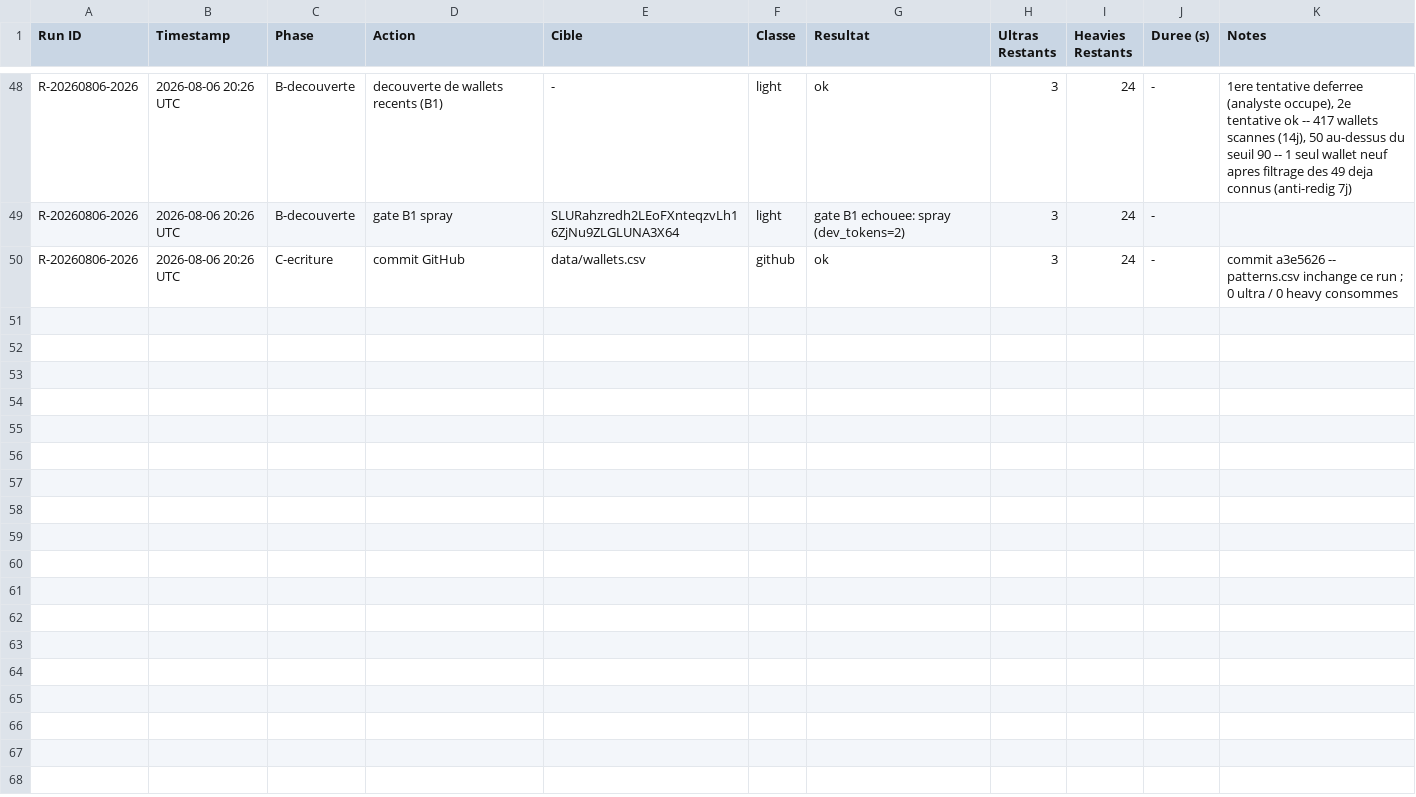
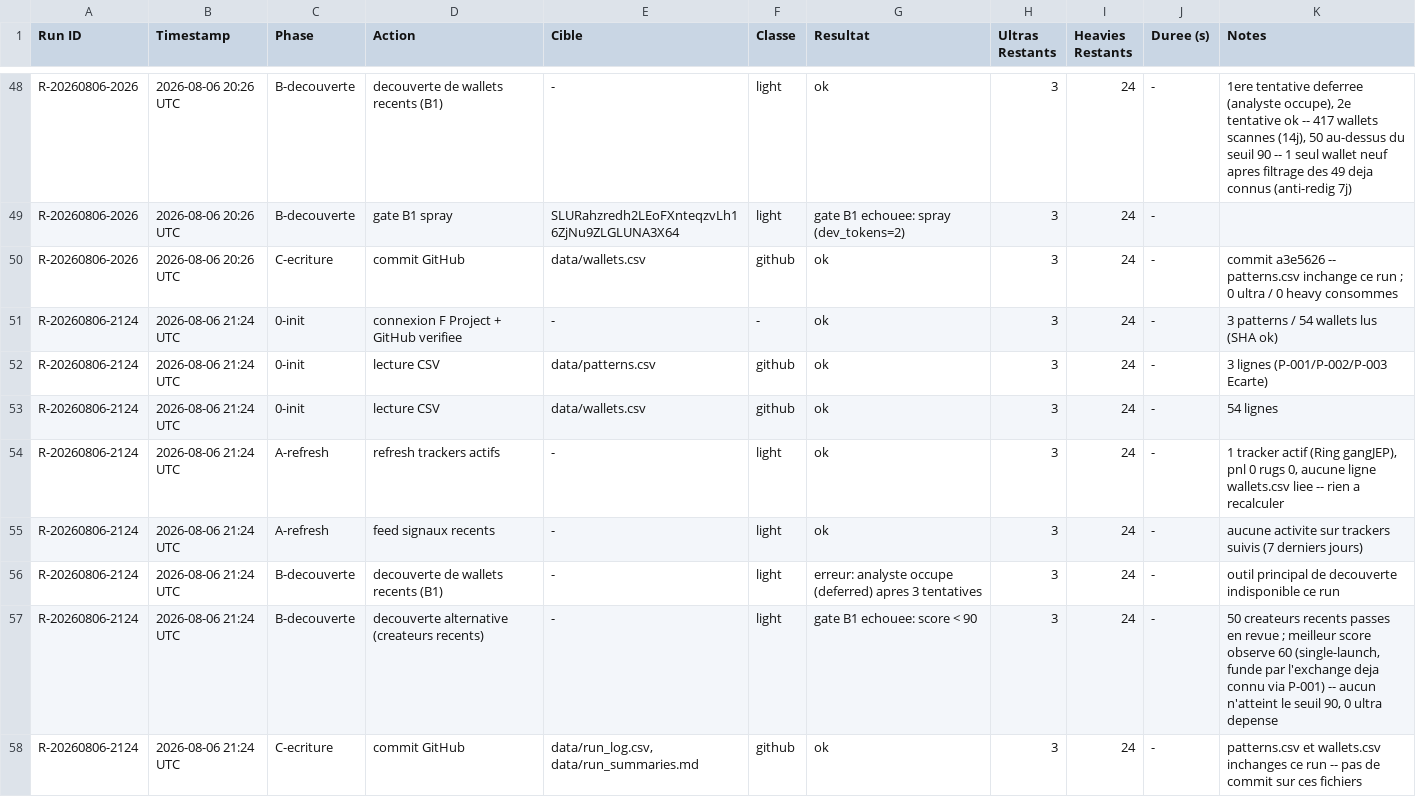
Before and after one commit to LEAYZ1222/RuggerAnalyzer, a CSV file: data/run_log.csv, drawn as a sheet; only a part is shown, gaps mark what is left out.

Commit message:
Rugger Scanner 2026-08-06 21:24 UTC: A=0 maj B=0 evalues (0/0)

```diff
--- a/data/run_log.csv
+++ b/data/run_log.csv
@@ -50 +50,9 @@ R-20260806-2026,2026-08-06 20:26 UTC,B-decouverte,gate B1 spray,SLURahzredh2LEoF
 R-20260806-2026,2026-08-06 20:26 UTC,C-ecriture,commit GitHub,data/wallets.csv,github,ok,3,24,-,"commit a3e5626 -- patterns.csv inchange ce run ; 0 ultra / 0 heavy consommes"
+R-20260806-2124,2026-08-06 21:24 UTC,0-init,connexion F Project + GitHub verifiee,-,-,ok,3,24,-,"3 patterns / 54 wallets lus (SHA ok)"
+R-20260806-2124,2026-08-06 21:24 UTC,0-init,lecture CSV,data/patterns.csv,github,ok,3,24,-,3 lignes (P-001/P-002/P-003 Ecarte)
+R-20260806-2124,2026-08-06 21:24 UTC,0-init,lecture CSV,data/wallets.csv,github,ok,3,24,-,54 lignes
+R-20260806-2124,2026-08-06 21:24 UTC,A-refresh,refresh trackers actifs,-,light,ok,3,24,-,"1 tracker actif (Ring gangJEP), pnl 0 rugs 0, aucune ligne wallets.csv liee -- rien a recalculer"
+R-20260806-2124,2026-08-06 21:24 UTC,A-refresh,feed signaux recents,-,light,ok,3,24,-,aucune activite sur trackers suivis (7 derniers jours)
+R-20260806-2124,2026-08-06 21:24 UTC,B-decouverte,decouverte de wallets recents (B1),-,light,erreur: analyste occupe (deferred) apres 3 tentatives,3,24,-,outil principal de decouverte indisponible ce run
+R-20260806-2124,2026-08-06 21:24 UTC,B-decouverte,decouverte alternative (createurs recents),-,light,gate B1 echouee: score < 90,3,24,-,"50 createurs recents passes en revue ; meilleur score observe 60 (single-launch, funde par l'exchange deja connu via P-001) -- aucun n'atteint le seuil 90, 0 ultra depense"
+R-20260806-2124,2026-08-06 21:24 UTC,C-ecriture,commit GitHub,"data/run_log.csv, data/run_summaries.md",github,ok,3,24,-,"patterns.csv et wallets.csv inchanges ce run -- pas de commit sur ces fichiers"
```
